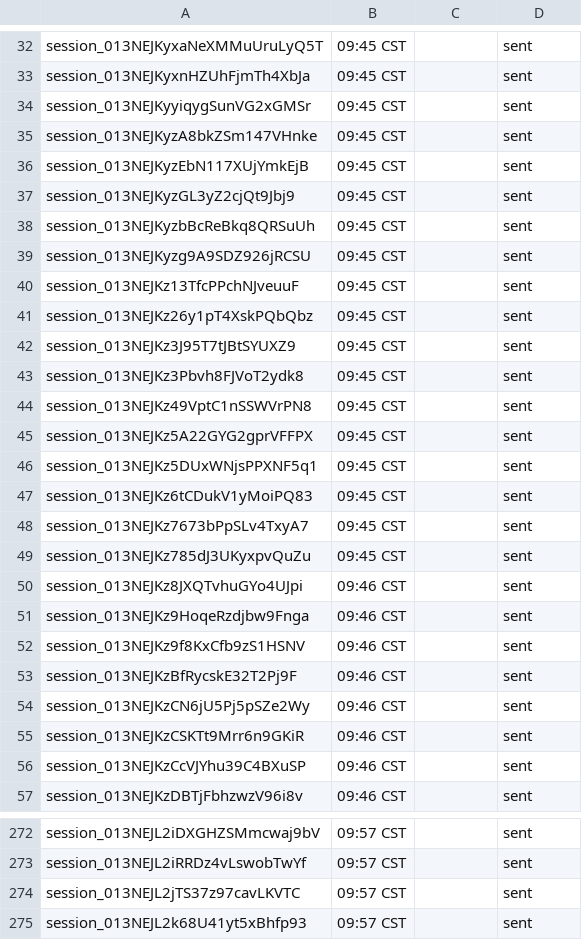
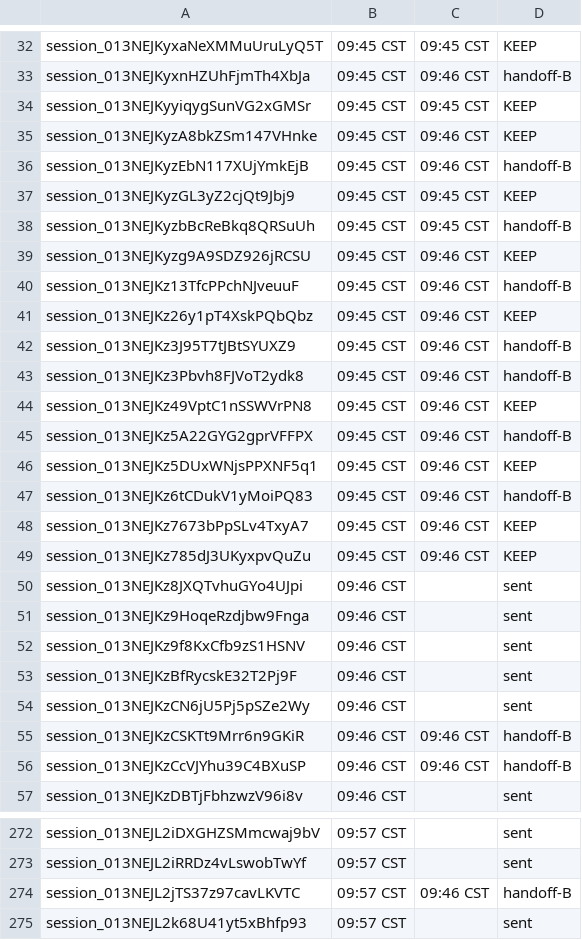
Before and after one commit to shivinate7/claude-settings, a TSV file: log.tsv, drawn as a sheet; only a part is shown, gaps mark what is left out; the diff covers the shown part only; the diff names each change by its address in the sheet, - before the commit and + after, or states it on an @@ line.

```diff
--- a/log.tsv
+++ b/log.tsv
-C32: (empty)
+C32: 09:45 CST
-D32: sent
+D32: KEEP
-C33: (empty)
+C33: 09:46 CST
-D33: sent
+D33: handoff-B
-C34: (empty)
+C34: 09:45 CST
-D34:D35: sent
+D34:D35: KEEP
-C35:C36: (empty)
+C35:C36: 09:46 CST
-D36: sent
+D36: handoff-B
-C37:C38: (empty)
+C37:C38: 09:45 CST
-D37: sent
+D37: KEEP
-D38: sent
+D38: handoff-B
-C39:C49: (empty)
+C39:C49: 09:46 CST
-D39: sent
+D39: KEEP
-D40: sent
+D40: handoff-B
-D41: sent
+D41: KEEP
-D42:D43: sent
+D42:D43: handoff-B
-D44: sent
+D44: KEEP
-D45: sent
+D45: handoff-B
-D46: sent
+D46: KEEP
-D47: sent
+D47: handoff-B
-D48:D49: sent
+D48:D49: KEEP
-C55:C56: (empty)
+C55:C56: 09:46 CST
-D55:D56: sent
+D55:D56: handoff-B
-C274: (empty)
+C274: 09:46 CST
-D274: sent
+D274: handoff-B
```
Also changed, not shown: 54 edited cells elsewhere in this file, 49 other files.
